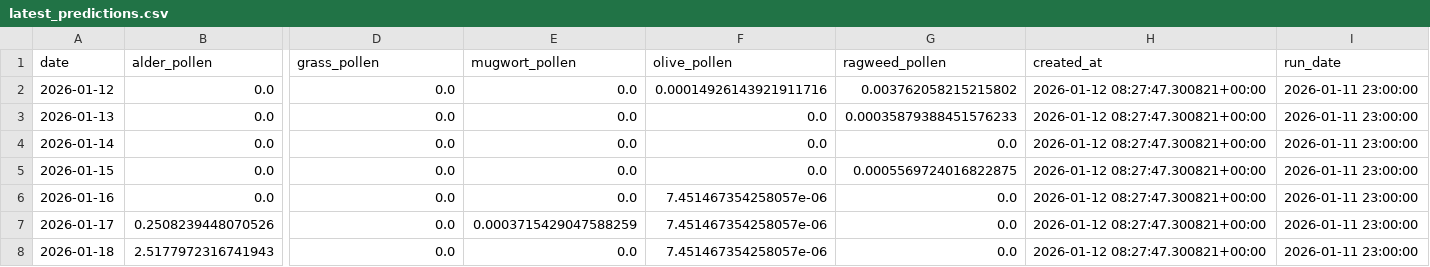
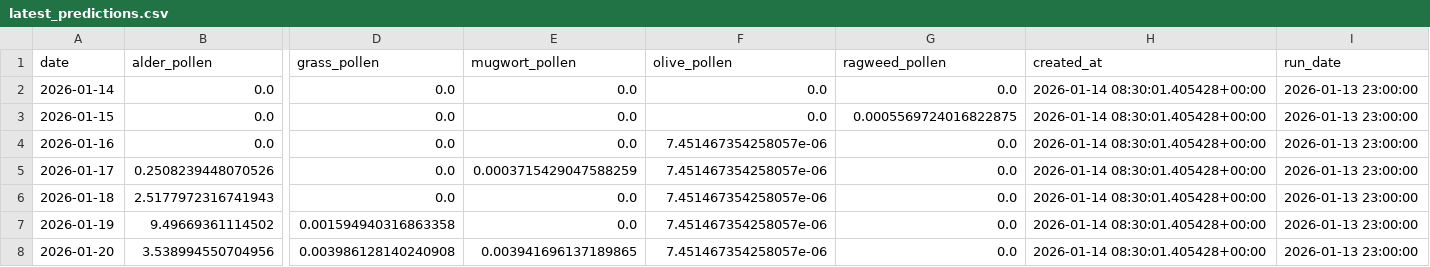
Before and after one commit to Jompatron/Pollen-prediciton, a CSV file: docs/latest_predictions.csv, drawn as a sheet; only a part is shown, gaps mark what is left out; removed rows and columns are numbered as before the commit, all else as after; rows hold the shown columns only; the diff names each change by its address in the sheet, - before the commit and + after, or states it on an @@ line.

```diff
--- a/docs/latest_predictions.csv
+++ b/docs/latest_predictions.csv
-row 2: 2026-01-12 | 0.0 | 0.0 | 0.0 | 0.00014926143921911716 | 0.003762058215215802 | 2026-01-12 08:27:47.300821+00:00 | 2026-01-11 23:00:00
-row 3: 2026-01-13 | 0.0 | 0.0 | 0.0 | 0.0 | 0.00035879388451576233 | 2026-01-12 08:27:47.300821+00:00 | 2026-01-11 23:00:00
-H2:H6 (created_at): 2026-01-12 08:27:47.300821+00:00
+H2:H6 (created_at): 2026-01-14 08:30:01.405428+00:00
-I2:I6 (run_date): 2026-01-11 23:00:00
+I2:I6 (run_date): 2026-01-13 23:00:00
+row 7: 2026-01-19 | 9.49669361114502 | 0.001594940316863358 | 0.0 | 7.451467354258057e-06 | 0.0 | 2026-01-14 08:30:01.405428+00:00 | 2026-01-13 23:00:00
+row 8: 2026-01-20 | 3.538994550704956 | 0.003986128140240908 | 0.003941696137189865 | 7.451467354258057e-06 | 0.0 | 2026-01-14 08:30:01.405428+00:00 | 2026-01-13 23:00:00
```
Also changed, not shown: 6 other files.
